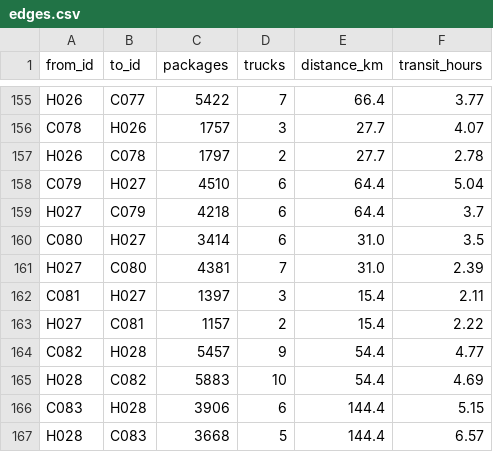
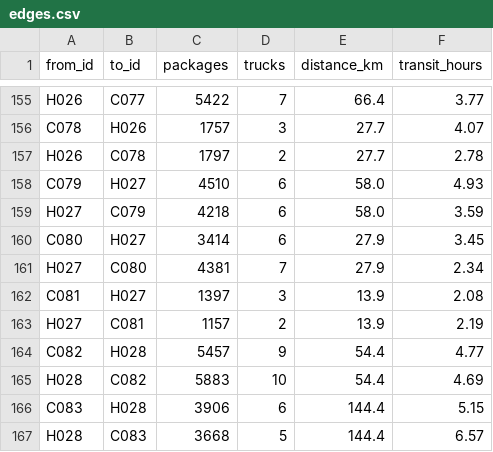
Before and after one commit to timothyfraser/netsci, a CSV file: data/projects/ups-ground-network/edges.csv, drawn as a sheet; only a part is shown, gaps mark what is left out; the diff covers the shown part only.

```diff
--- a/data/projects/ups-ground-network/edges.csv
+++ b/data/projects/ups-ground-network/edges.csv
@@ -157,8 +157,8 @@ C078,H026,1757,3,27.7,4.07
 H026,C078,1797,2,27.7,2.78
-C079,H027,4510,6,64.4,5.04
-H027,C079,4218,6,64.4,3.7
-C080,H027,3414,6,31.0,3.5
-H027,C080,4381,7,31.0,2.39
-C081,H027,1397,3,15.4,2.11
-H027,C081,1157,2,15.4,2.22
+C079,H027,4510,6,58.0,4.93
+H027,C079,4218,6,58.0,3.59
+C080,H027,3414,6,27.9,3.45
+H027,C080,4381,7,27.9,2.34
+C081,H027,1397,3,13.9,2.08
+H027,C081,1157,2,13.9,2.19
 C082,H028,5457,9,54.4,4.77
```
Also changed, not shown: 36 edited cells elsewhere in this file, 11 other files.
